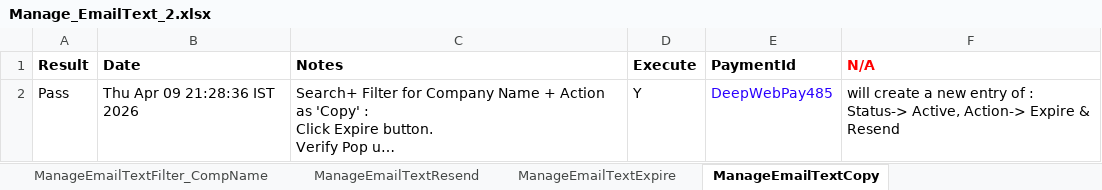
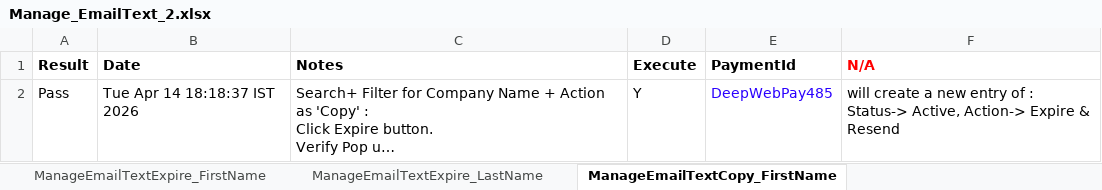
Before and after one commit to dcusend/VPS-Katalon, an Excel workbook: KatalonData/EmailTextToPay/Manage_EmailText_2.xlsx, sheet ManageEmailTextCopy_FirstName, drawn as a sheet; long unchanged cells end in …; values as stored, in another font and other column widths than the file's, no borders; the diff names each change by its address in the sheet, - before the commit and + after, or states it on an @@ line.

Commit message:
Manage Email/Text to Pay-final

```diff
--- a/KatalonData/EmailTextToPay/Manage_EmailText_2.xlsx (sheet ManageEmailTextCopy_FirstName)
+++ b/KatalonData/EmailTextToPay/Manage_EmailText_2.xlsx (sheet ManageEmailTextCopy_FirstName)
-sheet tab: ManageEmailTextExpire
+sheet tab: ManageEmailTextExpire_FirstName
-sheet tab: ManageEmailTextCopy
+sheet tab: ManageEmailTextCopy_FirstName
+sheet tab: ManageEmailTextExpire_LastName
-B2 (Date): Thu Apr 09 21:28:36 IST 2026
+B2 (Date): Tue Apr 14 18:18:37 IST 2026
```
Also changed, not shown: sheet ManageEmailText_Errors_Search, sheet ManageEmailTextExpire_FirstName, sheet ManageEmailTextSearch, sheet ManageEmailTextFilter_CompName, sheet ManageEmailTextFilter_LastName, sheet ManageEmailTextFilter_FirstName, other sheet tabs, KatalonData/EmailTextToPay/Manage_EmailText_1.xlsx, 32 other files.
